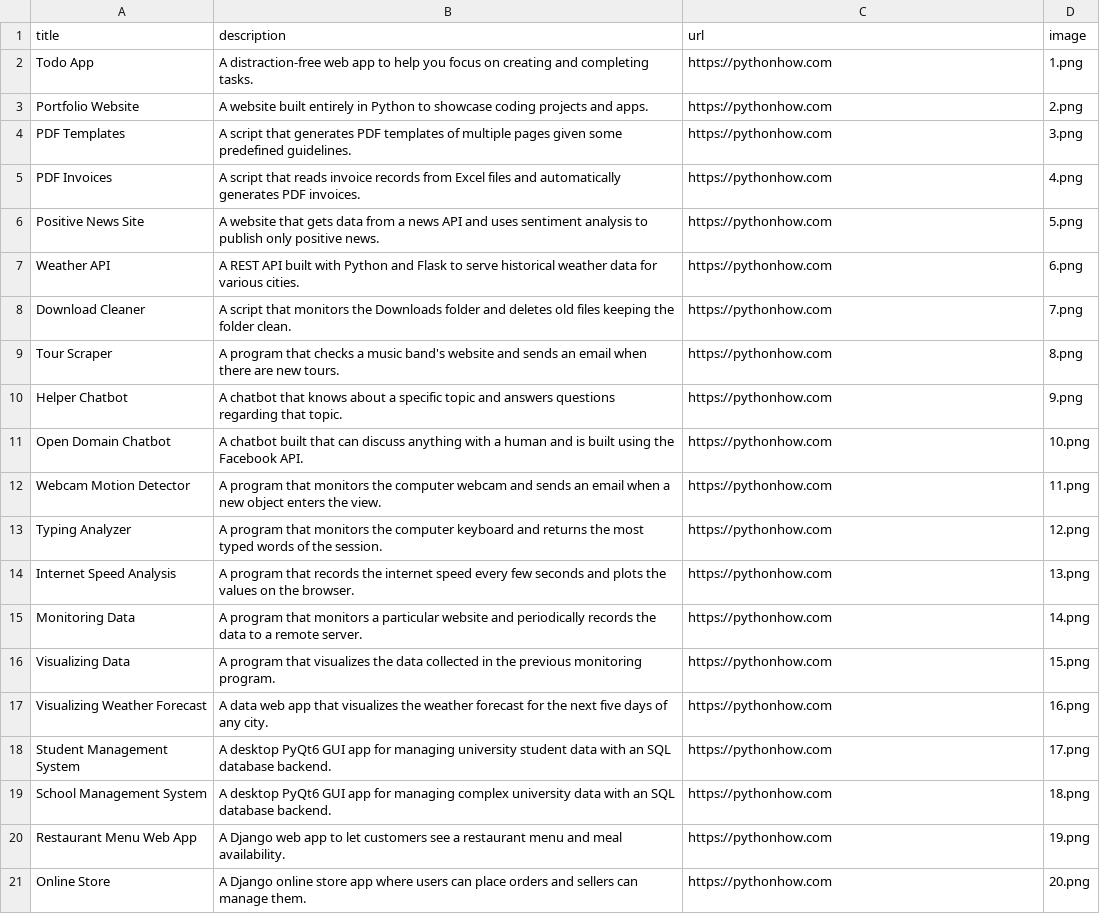
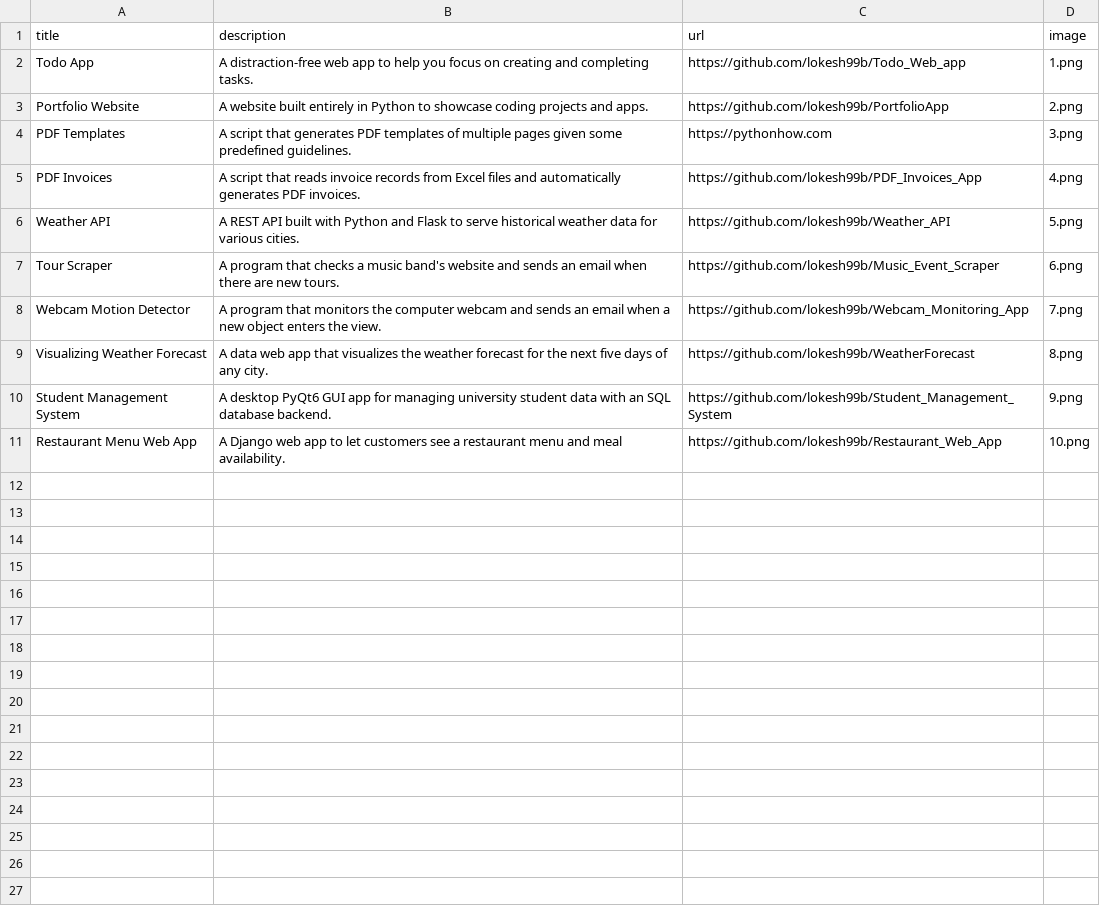
Before and after one commit to lokesh99b/PortfolioApp, a CSV file: data.csv, drawn as a sheet.

```diff
--- a/data.csv
+++ b/data.csv
@@ -1,21 +1,11 @@
 title;description;url;image
-Todo App;A distraction-free web app to help you focus on creating and completing tasks.;https://pythonhow.com;1.png
-Portfolio Website;A website built entirely in Python to showcase coding projects and apps.;https://pythonhow.com;2.png
+Todo App;A distraction-free web app to help you focus on creating and completing tasks.;https://github.com/lokesh99b/Todo_Web_app;1.png
+Portfolio Website;A website built entirely in Python to showcase coding projects and apps.;https://github.com/lokesh99b/PortfolioApp;2.png
 PDF Templates;A script that generates PDF templates of multiple pages given some predefined guidelines.;https://pythonhow.com;3.png
-PDF Invoices;A script that reads invoice records from Excel files and automatically generates PDF invoices.;https://pythonhow.com;4.png
-Positive News Site;A website that gets data from a news API and uses sentiment analysis to publish only positive news.;https://pythonhow.com;5.png
-Weather API;A REST API built with Python and Flask to serve historical weather data for various cities.;https://pythonhow.com;6.png
-Download Cleaner;A script that monitors the Downloads folder and deletes old files keeping the folder clean.;https://pythonhow.com;7.png
-Tour Scraper;A program that checks a music band's website and sends an email when there are new tours.;https://pythonhow.com;8.png
-Helper Chatbot;A chatbot that knows about a specific topic and answers questions regarding that topic.;https://pythonhow.com;9.png
-Open Domain Chatbot;A chatbot built that can discuss anything with a human and is built using the Facebook API.;https://pythonhow.com;10.png
-Webcam Motion Detector;A program that monitors the computer webcam and sends an email when a new object enters the view.;https://pythonhow.com;11.png
-Typing Analyzer;A program that monitors the computer keyboard and returns the most typed words of the session.;https://pythonhow.com;12.png
-Internet Speed Analysis;A program that records the internet speed every few seconds and plots the values on the browser.;https://pythonhow.com;13.png
-Monitoring Data;A program that monitors a particular website and periodically records the data to a remote server.;https://pythonhow.com;14.png
-Visualizing Data;A program that visualizes the data collected in the previous monitoring program. ;https://pythonhow.com;15.png
-Visualizing Weather Forecast;A data web app that visualizes the weather forecast for the next five days of any city.;https://pythonhow.com;16.png
-Student Management System;A desktop PyQt6 GUI app for managing university student data with an SQL database backend.;https://pythonhow.com;17.png
-School Management System;A desktop PyQt6 GUI app for managing complex university data with an SQL database backend.;https://pythonhow.com;18.png
-Restaurant Menu Web App;A Django web app to let customers see a restaurant menu and meal availability.;https://pythonhow.com;19.png
-Online Store;A Django online store app where users can place orders and sellers can manage them.;https://pythonhow.com;20.png
+PDF Invoices;A script that reads invoice records from Excel files and automatically generates PDF invoices.;https://github.com/lokesh99b/PDF_Invoices_App;4.png
+Weather API;A REST API built with Python and Flask to serve historical weather data for various cities.;https://github.com/lokesh99b/Weather_API;5.png
+Tour Scraper;A program that checks a music band's website and sends an email when there are new tours.;https://github.com/lokesh99b/Music_Event_Scraper;6.png
+Webcam Motion Detector;A program that monitors the computer webcam and sends an email when a new object enters the view.;https://github.com/lokesh99b/Webcam_Monitoring_App;7.png
+Visualizing Weather Forecast;A data web app that visualizes the weather forecast for the next five days of any city.;https://github.com/lokesh99b/WeatherForecast;8.png
+Student Management System;A desktop PyQt6 GUI app for managing university student data with an SQL database backend.;https://github.com/lokesh99b/Student_Management_System;9.png
+Restaurant Menu Web App;A Django web app to let customers see a restaurant menu and meal availability.;https://github.com/lokesh99b/Restaurant_Web_App;10.png
```
Also changed, not shown: 17 other files.
